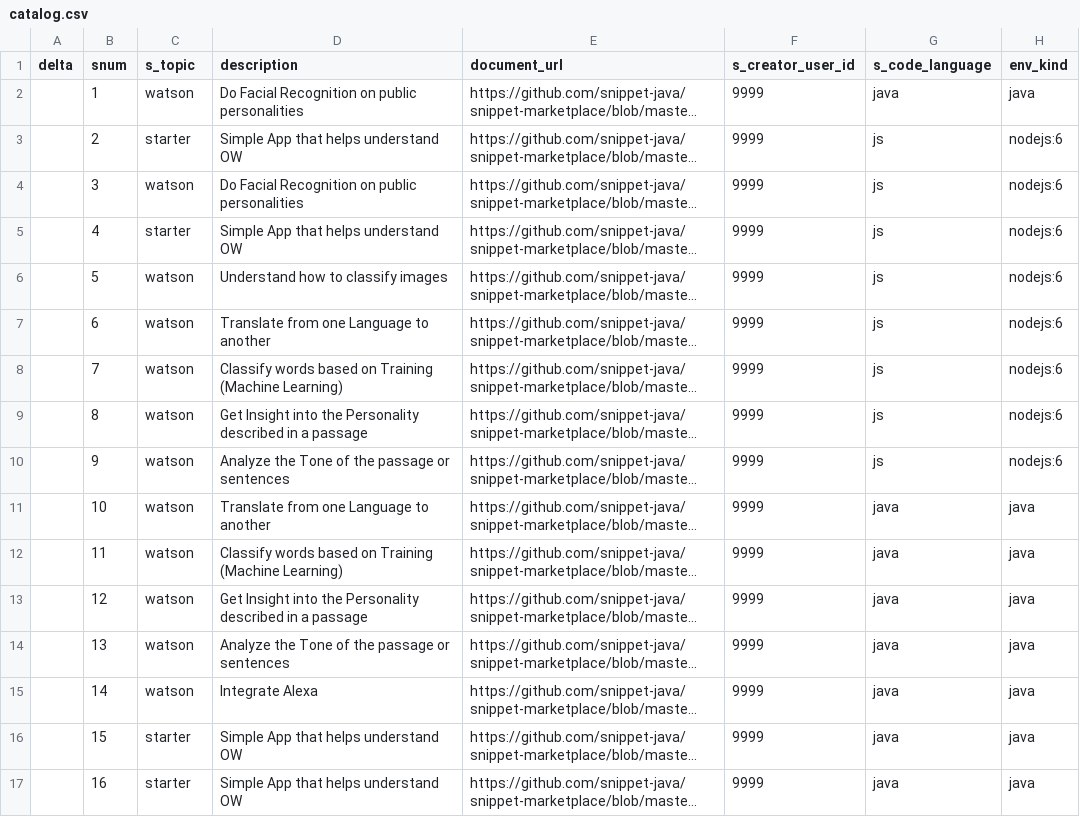
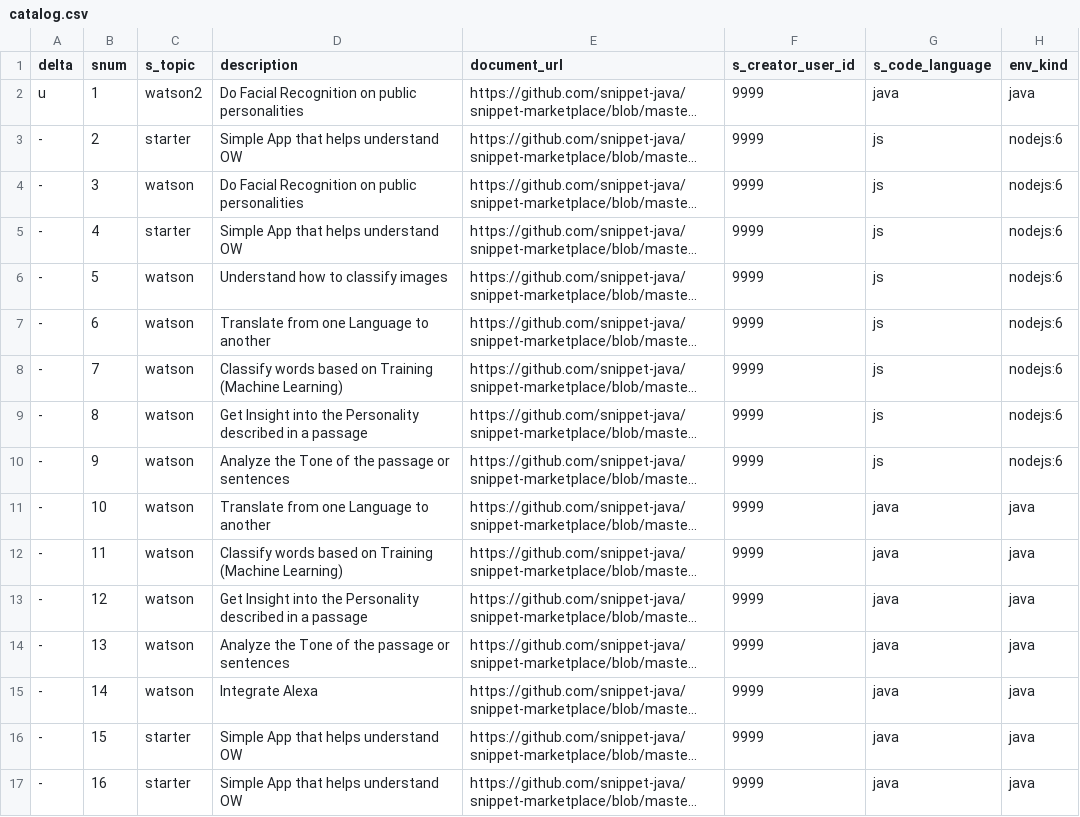
Before and after one commit to psyntium/snippet-marketplace, a CSV file: catalog.csv, drawn as a sheet; only a part is shown; long unchanged cells end in …; the diff names each change by its address in the sheet, - before the commit and + after, or states it on an @@ line.

Commit message:
Update catalog.csv

```diff
--- a/catalog.csv
+++ b/catalog.csv
-A2 (delta): (empty)
+A2 (delta): u
-C2 (s_topic): watson
+C2 (s_topic): watson2
-A3:A17 (delta): (empty)
+A3:A17 (delta): -
```
